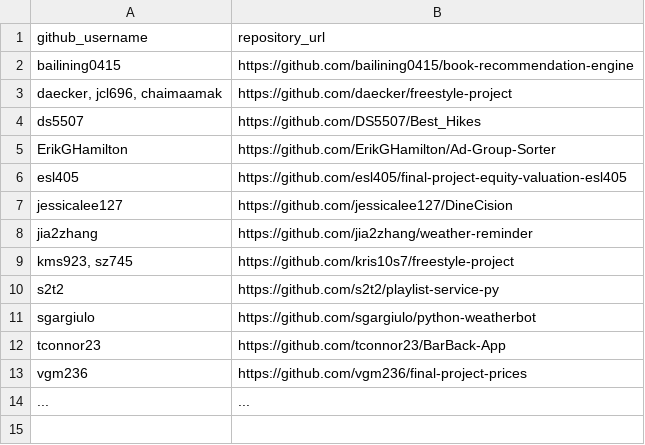
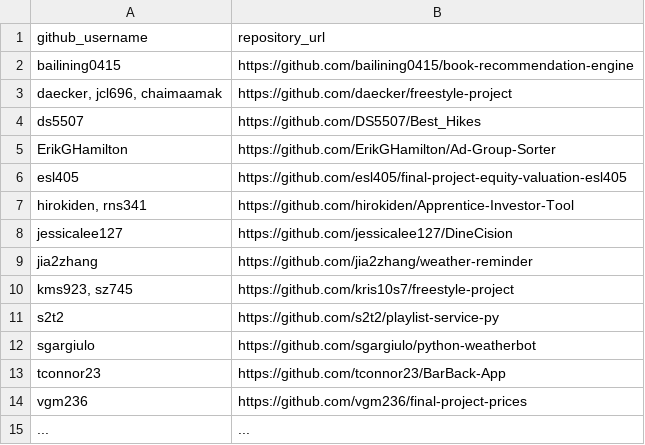
Before and after one commit to prof-rossetti/nyu-info-2335-201905, a CSV file: projects/freestyle/submissions.csv, drawn as a sheet; the diff names each change by its address in the sheet, - before the commit and + after, or states it on an @@ line.

Commit message:
Hiroki Den, Rob Sansone Apprentice Tool Delivery (#193)
Hi Prof. Rosetti,

Please find Rob and my 'Apprentice Investor Tool' project linked in this repository url.  Thank you.

Best,

Hiroki and Rob

```diff
--- a/projects/freestyle/submissions.csv
+++ b/projects/freestyle/submissions.csv
+row 7: hirokiden, rns341 | https://github.com/hirokiden/Apprentice-Investor-Tool
```
